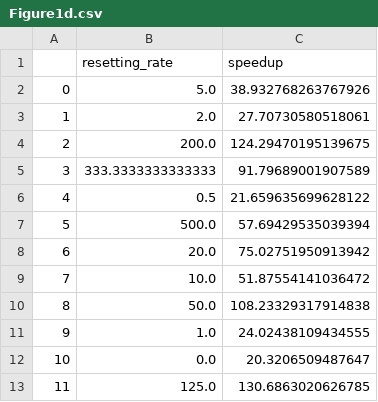
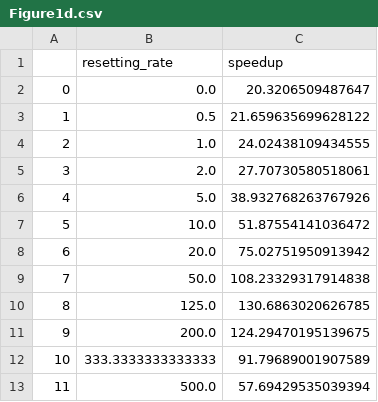
Before and after one commit to BarakHirshberg/resettingMetadynamics, a CSV file: rawData/Figure1d.csv, drawn as a sheet.

Commit message:
Update Figure1d.csv

```diff
--- a/rawData/Figure1d.csv
+++ b/rawData/Figure1d.csv
@@ -1,13 +1,13 @@
 ,resetting_rate,speedup
-0,5.0,38.932768263767926
-1,2.0,27.70730580518061
-2,200.0,124.29470195139675
-3,333.3333333333333,91.79689001907589
-4,0.5,21.659635699628122
-5,500.0,57.69429535039394
+0,0.0,20.3206509487647
+1,0.5,21.659635699628122
+2,1.0,24.02438109434555
+3,2.0,27.70730580518061
+4,5.0,38.932768263767926
+5,10.0,51.87554141036472
 6,20.0,75.02751950913942
-7,10.0,51.87554141036472
-8,50.0,108.23329317914838
-9,1.0,24.02438109434555
-10,0.0,20.3206509487647
-11,125.0,130.6863020626785
+7,50.0,108.23329317914838
+8,125.0,130.6863020626785
+9,200.0,124.29470195139675
+10,333.3333333333333,91.79689001907589
+11,500.0,57.69429535039394
```
